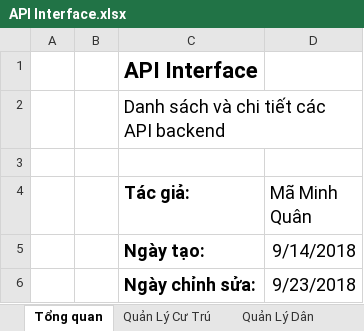
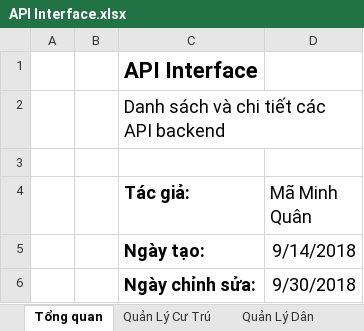
Before and after one commit to minhquanma/QuanLyCuTruJava, an Excel workbook: Specifications (仕様書)/DD (詳細設計)/API Interface.xlsx, sheet Tổng quan, drawn as a sheet; values as stored, in another font and other column widths than the file's, no borders; the diff names each change by its address in the sheet, - before the commit and + after, or states it on an @@ line.

```diff
--- a/Specifications (仕様書)/DD (詳細設計)/API Interface.xlsx (sheet Tổng quan)
+++ b/Specifications (仕様書)/DD (詳細設計)/API Interface.xlsx (sheet Tổng quan)
-D6 (Mã Minh Quân): 9/23/2018
+D6 (Mã Minh Quân): 9/30/2018
```
Also changed, not shown: sheet Data Object, sheet Quản Lý Cư Trú, 11 other files.
